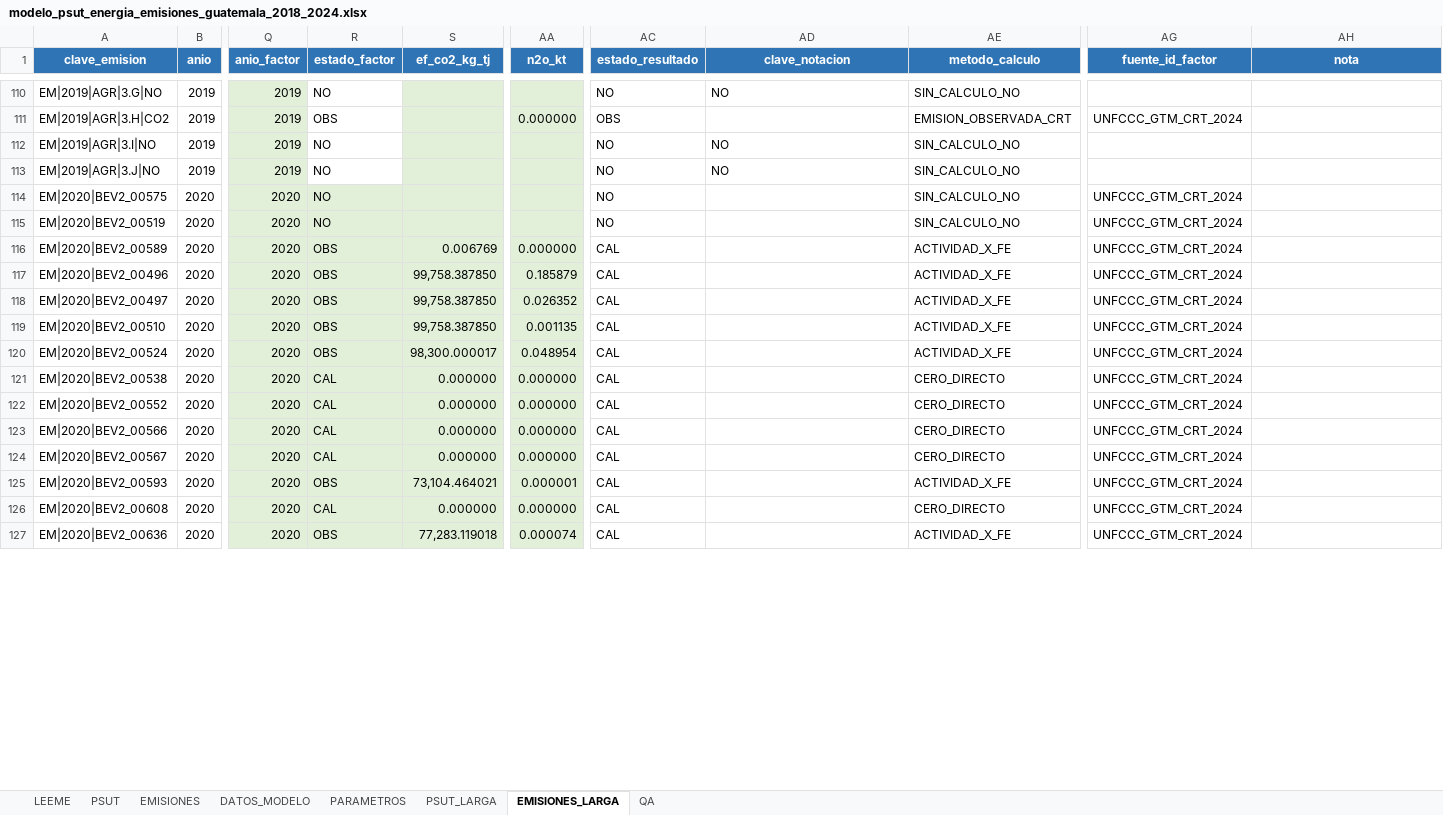
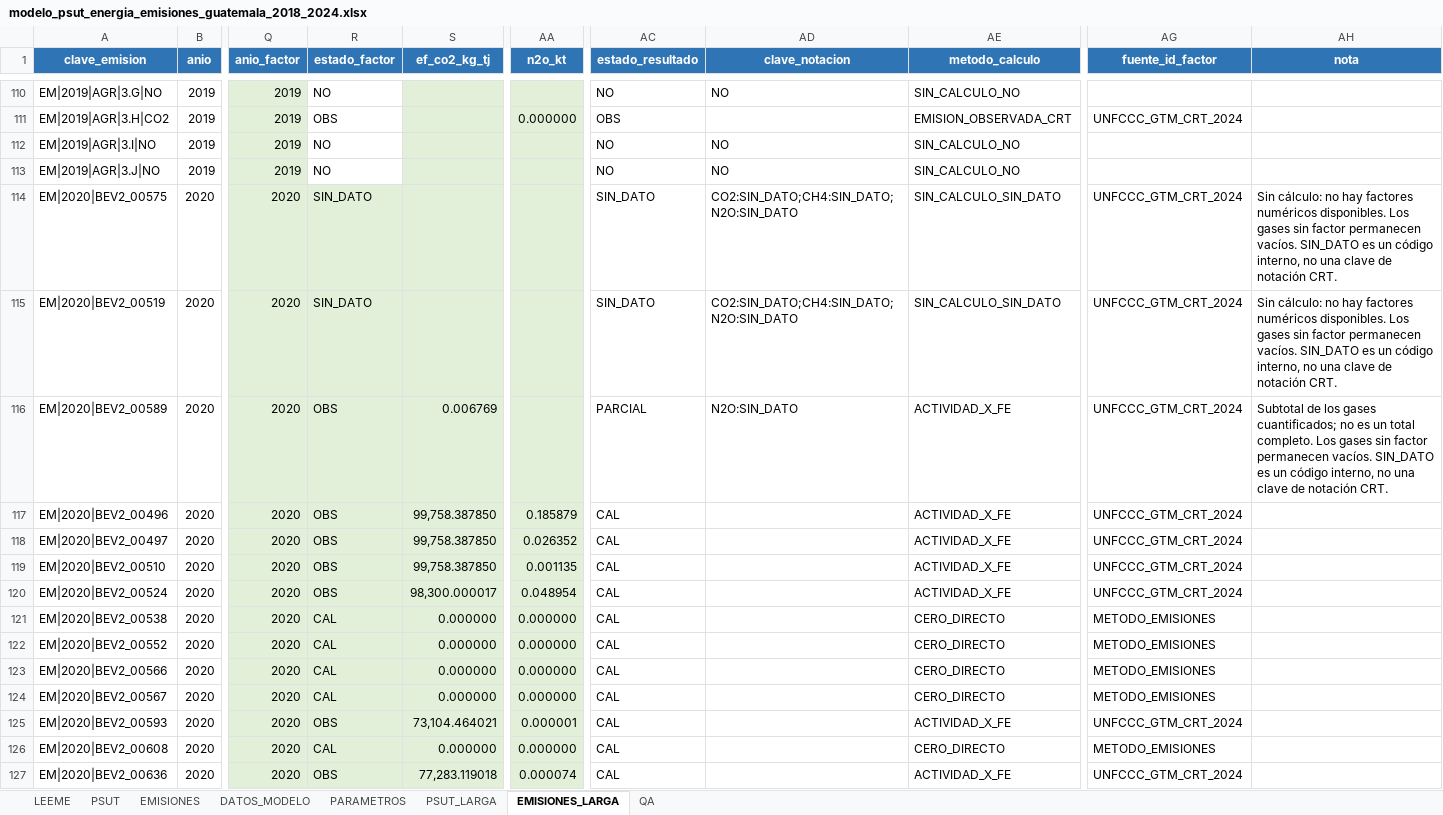
Before and after one commit to JA-Osorio/cuenta-experimental-energia-emisiones-guatemala, an Excel workbook: 03_modelo_hoja_calculo/modelo_psut_energia_emisiones_guatemala_2018_2024.xlsx, sheet EMISIONES_LARGA, drawn as a sheet; only a part is shown, gaps mark what is left out; values as stored, in another font and other column widths than the file's, no borders; charts and pictures not drawn; the diff covers the shown part only; the diff names each change by its address in the sheet, - before the commit and + after, or states it on an @@ line.

Commit message:
Corrige disponibilidad por gas, vista PSUT y trazabilidad de fuentes
Conserva los consumos y subtotales cuantificados; corrige controles STAT,
fuentes de ceros metodológicos y reproducción local del cuaderno.

```diff
--- a/03_modelo_hoja_calculo/modelo_psut_energia_emisiones_guatemala_2018_2024.xlsx (sheet EMISIONES_LARGA)
+++ b/03_modelo_hoja_calculo/modelo_psut_energia_emisiones_guatemala_2018_2024.xlsx (sheet EMISIONES_LARGA)
-R114:R115 (estado_factor): NO
+R114:R115 (estado_factor): SIN_DATO
-AC114:AC115 (estado_resultado): NO
+AC114:AC115 (estado_resultado): SIN_DATO
-AD114:AD115 (clave_notacion): (empty)
+AD114:AD115 (clave_notacion): CO2:SIN_DATO;CH4:SIN_DATO;N2O:SIN_DATO
-AE114:AE115 (metodo_calculo): SIN_CALCULO_NO
+AE114:AE115 (metodo_calculo): SIN_CALCULO_SIN_DATO
-AH114:AH115 (nota): (empty)
+AH114:AH115 (nota): Sin cálculo: no hay factores numéricos disponibles. Los gases sin factor permanecen vacíos. SIN_DATO es un código interno, no una clave de notación CRT.
-AA116 (n2o_kt): 0.000000
+AA116 (n2o_kt): (empty)
-AC116 (estado_resultado): CAL
+AC116 (estado_resultado): PARCIAL
-AD116 (clave_notacion): (empty)
+AD116 (clave_notacion): N2O:SIN_DATO
-AH116 (nota): (empty)
+AH116 (nota): Subtotal de los gases cuantificados; no es un total completo. Los gases sin factor permanecen vacíos. SIN_DATO es un código interno, no una clave de notación CRT.
-AG121:AG124 (fuente_id_factor): UNFCCC_GTM_CRT_2024
+AG121:AG124 (fuente_id_factor): METODO_EMISIONES
-AG126 (fuente_id_factor): UNFCCC_GTM_CRT_2024
+AG126 (fuente_id_factor): METODO_EMISIONES
```
Also changed, not shown: 188 edited cells elsewhere in this sheet, sheet DATOS_MODELO, sheet PSUT, sheet QA, sheet EMISIONES, formulas that keep their value, 00_trazabilidad_fuentes/registro_fuentes_psut_guatemala.xlsx, 14 other files.
